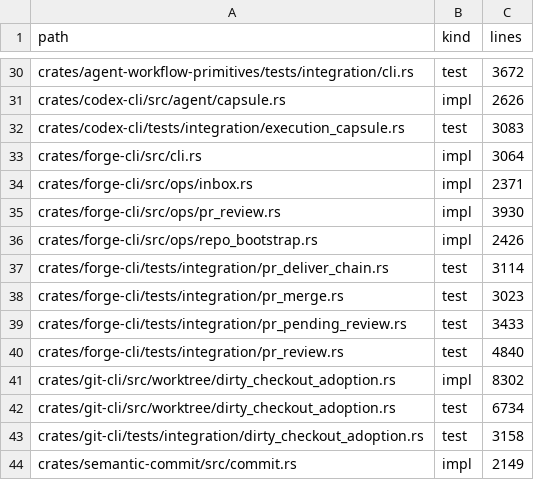
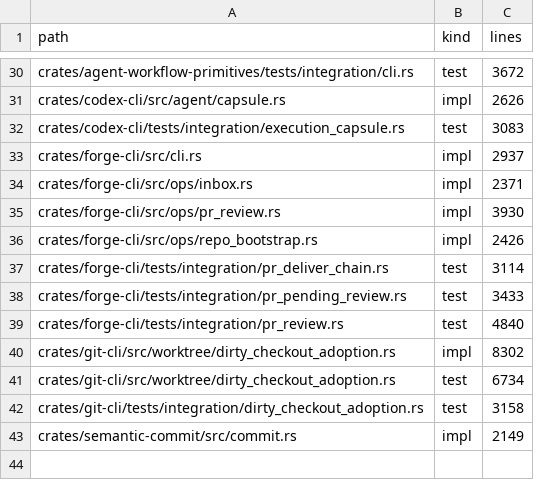
Before and after one commit to sympoies/nils-cli, a TSV file: scripts/ci/file-size-baseline.tsv, drawn as a sheet; only a part is shown, gaps mark what is left out.

Commit message:
fix(forge-cli): preserve branches targeted by stacked pull requests
- Guard source-branch cleanup with complete provider dependency reads
- Report retained branches and cover explicit override with provider fixtures

```diff
--- a/scripts/ci/file-size-baseline.tsv
+++ b/scripts/ci/file-size-baseline.tsv
@@ -32,3 +32,3 @@ crates/codex-cli/src/agent/capsule.rs	impl	2626
 crates/codex-cli/tests/integration/execution_capsule.rs	test	3083
-crates/forge-cli/src/cli.rs	impl	3064
+crates/forge-cli/src/cli.rs	impl	2937
 crates/forge-cli/src/ops/inbox.rs	impl	2371
@@ -37,3 +37,2 @@ crates/forge-cli/src/ops/repo_bootstrap.rs	impl	2426
 crates/forge-cli/tests/integration/pr_deliver_chain.rs	test	3114
-crates/forge-cli/tests/integration/pr_merge.rs	test	3023
 crates/forge-cli/tests/integration/pr_pending_review.rs	test	3433
```
Also changed, not shown: 15 other files.
